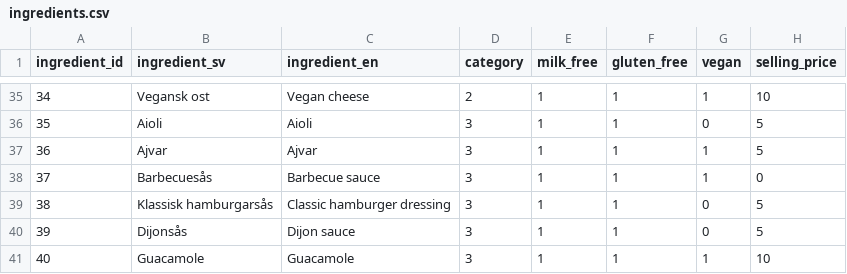
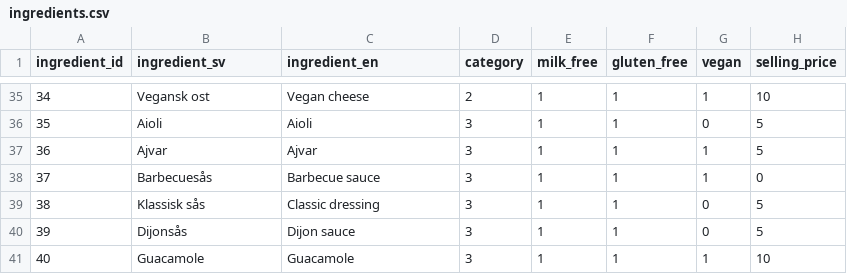
Before and after one commit to arescout/burger-skeleton, a CSV file: data/ingredients.csv, drawn as a sheet; only a part is shown, gaps mark what is left out.

Commit message:
pilla gött

```diff
--- a/data/ingredients.csv
+++ b/data/ingredients.csv
@@ -38,3 +38,3 @@ ingredient_id,ingredient_sv,ingredient_en,category,milk_free,gluten_free,vegan,s
 37,Barbecuesås,Barbecue sauce,3,1,1,1,0
-38,Klassisk hamburgarsås,Classic hamburger dressing,3,1,1,0,5
+38,Klassisk sås,Classic dressing,3,1,1,0,5
 39,Dijonsås,Dijon sauce,3,1,1,0,5
```
